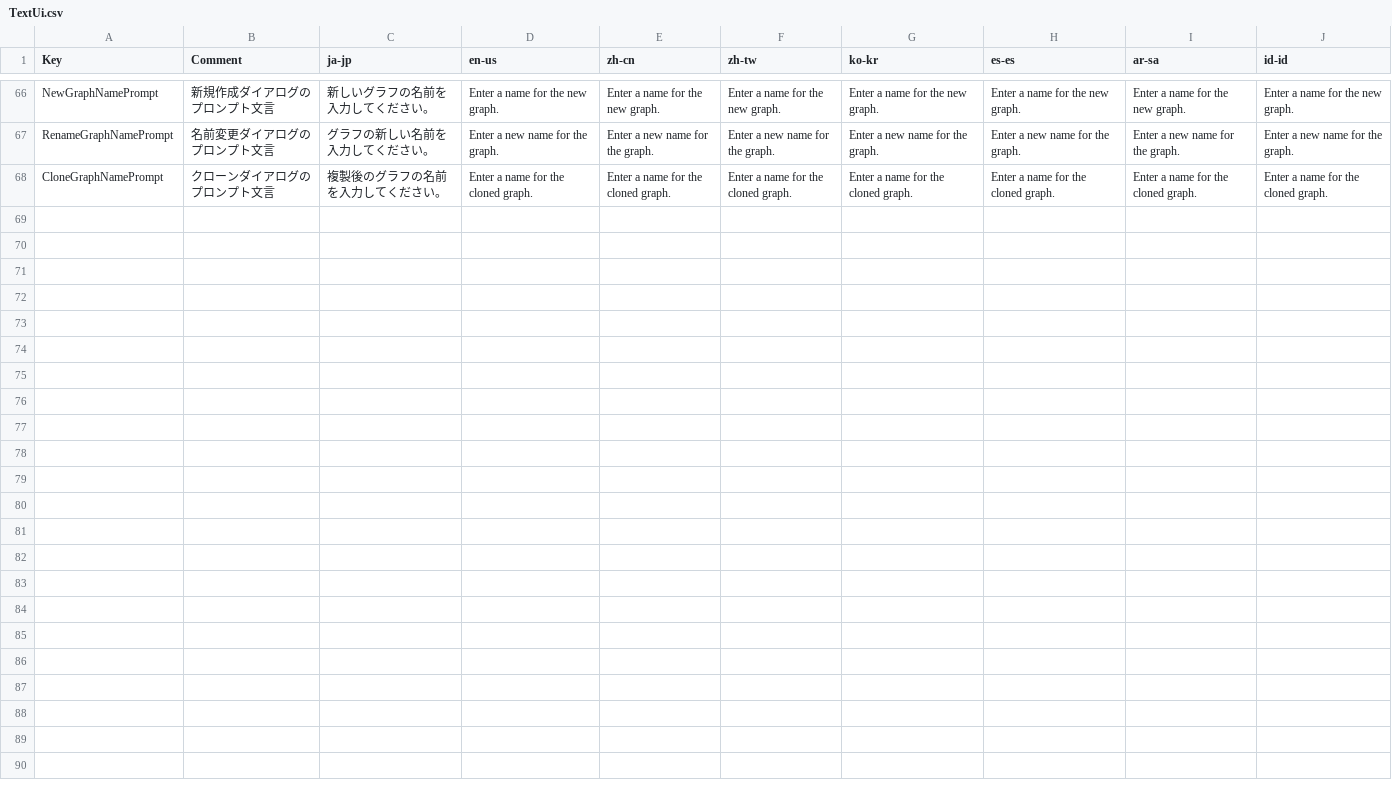
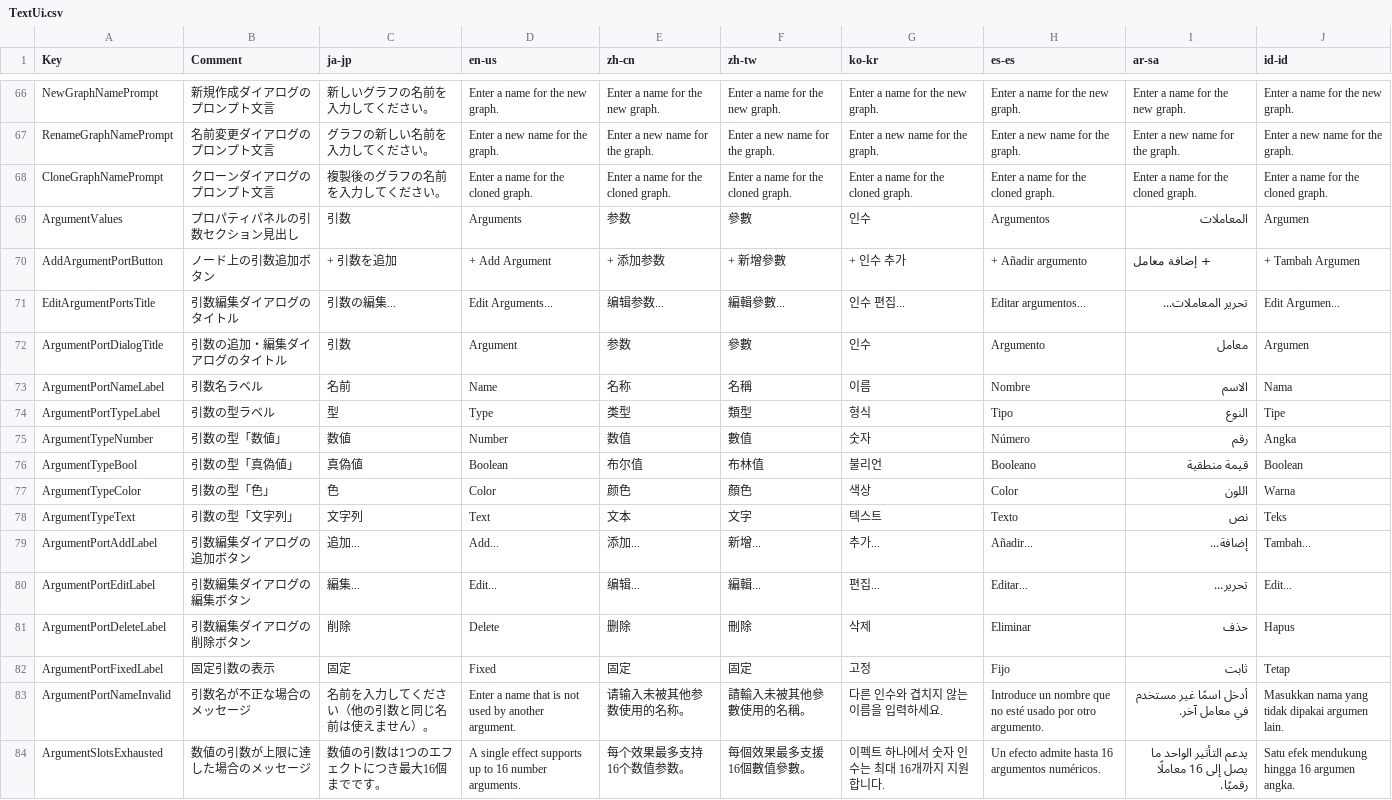
Before and after one commit to p-rer/Node, a CSV file: Node/Localize/TextUi.csv, drawn as a sheet; only a part is shown, gaps mark what is left out; the diff names each change by its address in the sheet, - before the commit and + after, or states it on an @@ line.

```diff
--- a/Node/Localize/TextUi.csv
+++ b/Node/Localize/TextUi.csv
+row 69: ArgumentValues | プロパティパネルの引数セクション見出し | 引数 | Arguments | 参数 | 參數 | 인수 | Argumentos | المعاملات | Argumen
+row 70: AddArgumentPortButton | ノード上の引数追加ボタン | + 引数を追加 | + Add Argument | + 添加参数 | + 新增參數 | + 인수 추가 | + Añadir argumento | + إضافة معامل | + Tambah Argumen
+row 71: EditArgumentPortsTitle | 引数編集ダイアログのタイトル | 引数の編集... | Edit Arguments... | 编辑参数... | 編輯參數... | 인수 편집... | Editar argumentos... | تحرير المعاملات... | Edit Argumen...
+row 72: ArgumentPortDialogTitle | 引数の追加・編集ダイアログのタイトル | 引数 | Argument | 参数 | 參數 | 인수 | Argumento | معامل | Argumen
+row 73: ArgumentPortNameLabel | 引数名ラベル | 名前 | Name | 名称 | 名稱 | 이름 | Nombre | الاسم | Nama
+row 74: ArgumentPortTypeLabel | 引数の型ラベル | 型 | Type | 类型 | 類型 | 형식 | Tipo | النوع | Tipe
+row 75: ArgumentTypeNumber | 引数の型「数値」 | 数値 | Number | 数值 | 數值 | 숫자 | Número | رقم | Angka
+row 76: ArgumentTypeBool | 引数の型「真偽値」 | 真偽値 | Boolean | 布尔值 | 布林值 | 불리언 | Booleano | قيمة منطقية | Boolean
+row 77: ArgumentTypeColor | 引数の型「色」 | 色 | Color | 颜色 | 顏色 | 색상 | Color | اللون | Warna
+row 78: ArgumentTypeText | 引数の型「文字列」 | 文字列 | Text | 文本 | 文字 | 텍스트 | Texto | نص | Teks
+row 79: ArgumentPortAddLabel | 引数編集ダイアログの追加ボタン | 追加... | Add... | 添加... | 新增... | 추가... | Añadir... | إضافة... | Tambah...
+row 80: ArgumentPortEditLabel | 引数編集ダイアログの編集ボタン | 編集... | Edit... | 编辑... | 編輯... | 편집... | Editar... | تحرير... | Edit...
+row 81: ArgumentPortDeleteLabel | 引数編集ダイアログの削除ボタン | 削除 | Delete | 删除 | 刪除 | 삭제 | Eliminar | حذف | Hapus
+row 82: ArgumentPortFixedLabel | 固定引数の表示 | 固定 | Fixed | 固定 | 固定 | 고정 | Fijo | ثابت | Tetap
+row 83: ArgumentPortNameInvalid | 引数名が不正な場合のメッセージ | 名前を入力してください（他の引数と同じ名前は使えません）。 | Enter a name that is not used by another argument. | 请输入未被其他参数使用的名称。 | 請輸入未被其他參數使用的名稱。 | 다른 인수와 겹치지 않는 이름을 입력하세요. | Introduce un nombre que no esté usado por otro argumento. | أدخل اسمًا غير مستخدم في معامل آخر. | Masukkan nama yang tidak dipakai argumen lain.
+row 84: ArgumentSlotsExhausted | 数値の引数が上限に達した場合のメッセージ | 数値の引数は1つのエフェクトにつき最大16個までです。 | A single effect supports up to 16 number arguments. | 每个效果最多支持16个数值参数。 | 每個效果最多支援16個數值參數。 | 이펙트 하나에서 숫자 인수는 최대 16개까지 지원합니다. | Un efecto admite hasta 16 argumentos numéricos. | يدعم التأثير الواحد ما يصل إلى 16 معاملًا رقميًا. | Satu efek mendukung hingga 16 argumen angka.
```
Also changed, not shown: 44 other files.
